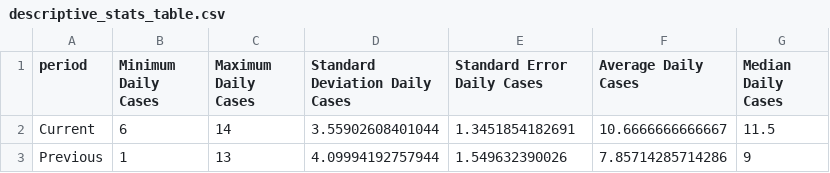
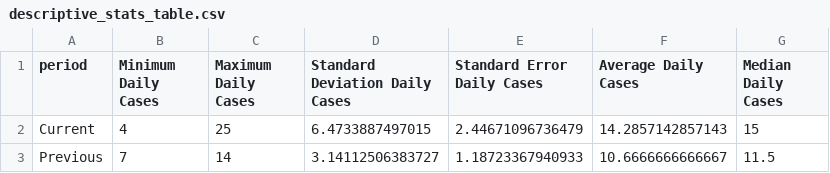
Before and after one commit to SCPHCovid19Data/weekly_report, a CSV file: descriptive_stats_table.csv, drawn as a sheet.

```diff
--- a/descriptive_stats_table.csv
+++ b/descriptive_stats_table.csv
@@ -1,3 +1,3 @@
 "period","Minimum Daily Cases","Maximum Daily Cases","Standard Deviation Daily Cases","Standard Error Daily Cases","Average Daily Cases","Median Daily Cases"
-"Current",6,14,3.55902608401044,1.3451854182691,10.6666666666667,11.5
-"Previous",1,13,4.09994192757944,1.549632390026,7.85714285714286,9
+"Current",4,25,6.4733887497015,2.44671096736479,14.2857142857143,15
+"Previous",7,14,3.14112506383727,1.18723367940933,10.6666666666667,11.5
```
Also changed, not shown: 7day_incidence_dotplot_eng.csv, age_total.csv, 15 other files.
